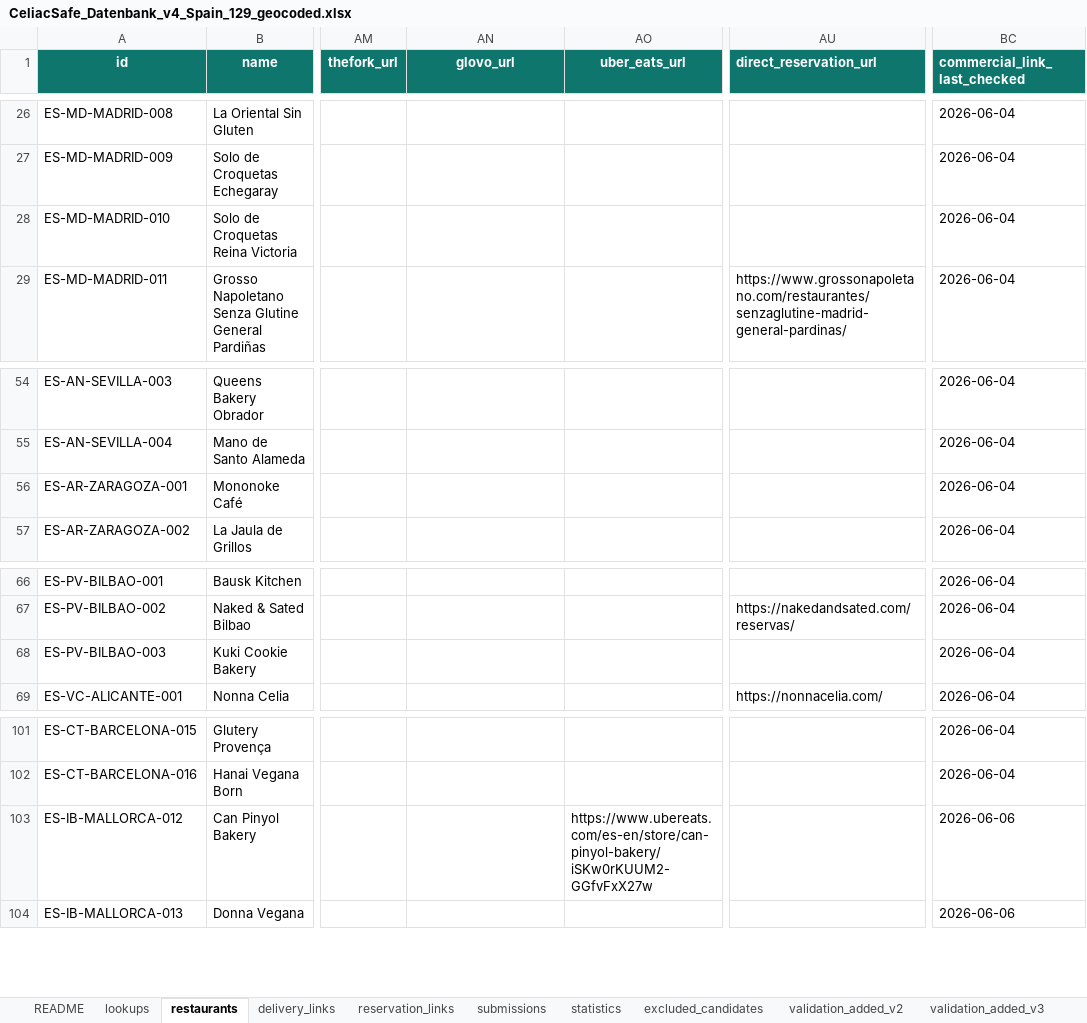
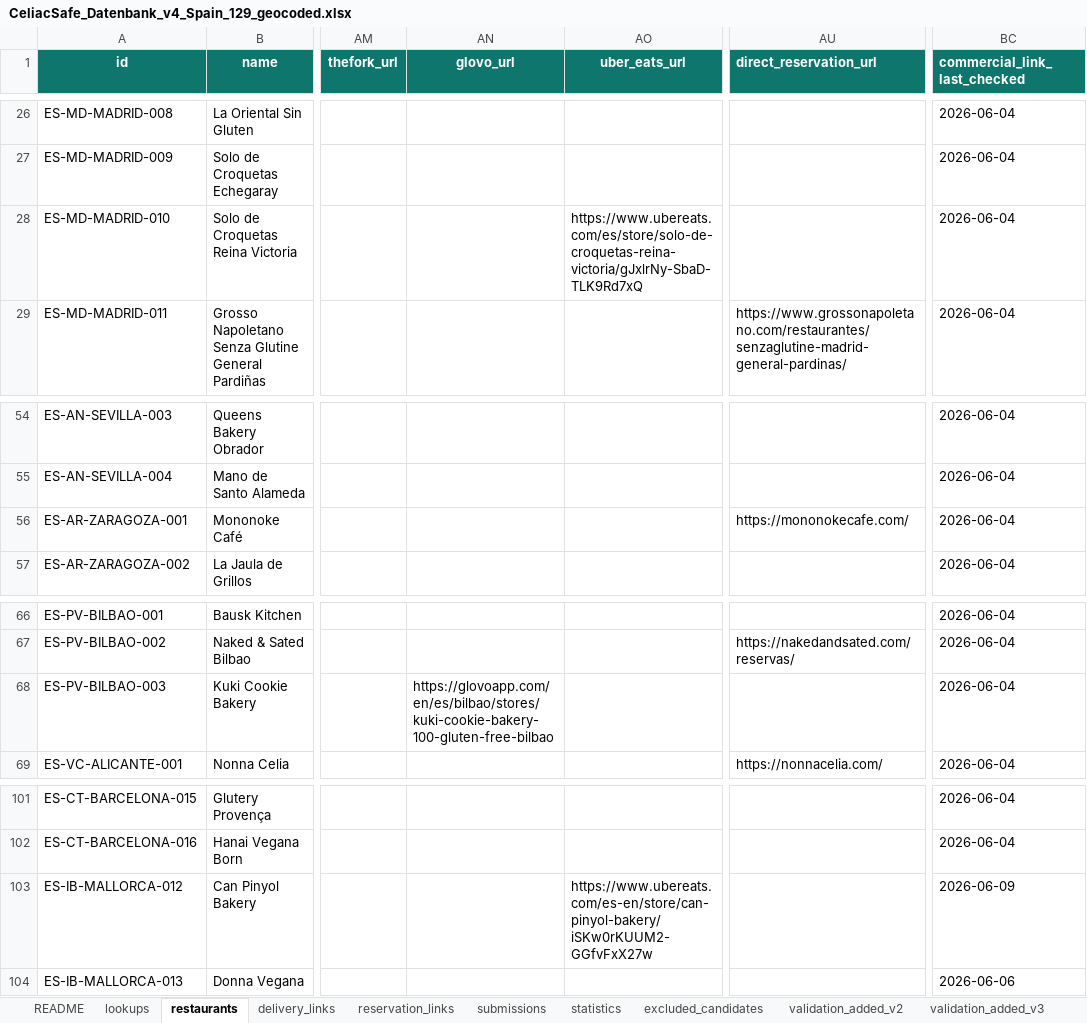
Before and after one commit to CeliacSafe/celiacsafe, an Excel workbook: data-source/CeliacSafe_Datenbank_v4_Spain_129_geocoded.xlsx, sheet restaurants, drawn as a sheet; only a part is shown, gaps mark what is left out; values as stored, in another font and other column widths than the file's, no borders; the diff names each change by its address in the sheet, - before the commit and + after, or states it on an @@ line.

```diff
--- a/data-source/CeliacSafe_Datenbank_v4_Spain_129_geocoded.xlsx (sheet restaurants)
+++ b/data-source/CeliacSafe_Datenbank_v4_Spain_129_geocoded.xlsx (sheet restaurants)
-AO28 (uber_eats_url): (empty)
+AO28 (uber_eats_url): https://www.ubereats.com/es/store/solo-de-croquetas-reina-victoria/gJxlrNy-SbaD-TLK9Rd7xQ
-AU56 (direct_reservation_url): (empty)
+AU56 (direct_reservation_url): https://mononokecafe.com/
-AN68 (glovo_url): (empty)
+AN68 (glovo_url): https://glovoapp.com/en/es/bilbao/stores/kuki-cookie-bakery-100-gluten-free-bilbao
-BC103 (commercial_link_last_checked): 2026-06-06
+BC103 (commercial_link_last_checked): 2026-06-09
```
Also changed, not shown: sheet delivery_links, sheet reservation_links, data-source/CeliacSafe_Datenbank_v4_Germany_Delta_Consolidated_geocoded.xlsx, 6 other files.
